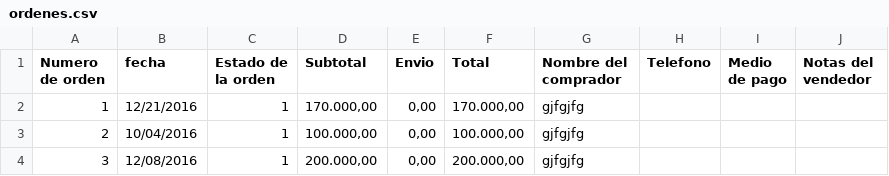
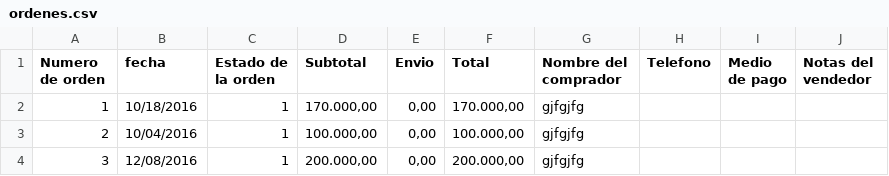
Before and after one commit to JohanArmando/tendazv1, a CSV file: storage/exports/ordenes.csv, drawn as a sheet.

```diff
--- a/storage/exports/ordenes.csv
+++ b/storage/exports/ordenes.csv
@@ -1,3 +1,3 @@
 "Numero de orden","fecha","Estado de la orden","Subtotal","Envio","Total","Nombre del comprador","Telefono","Medio de pago","Notas del vendedor"
-"1","12/21/2016","1","170.000,00","0,00","170.000,00","gjfgjfg","","",""
+"1","10/18/2016","1","170.000,00","0,00","170.000,00","gjfgjfg","","",""
 "2","10/04/2016","1","100.000,00","0,00","100.000,00","gjfgjfg","","",""
```
Also changed, not shown: 6 other files.
